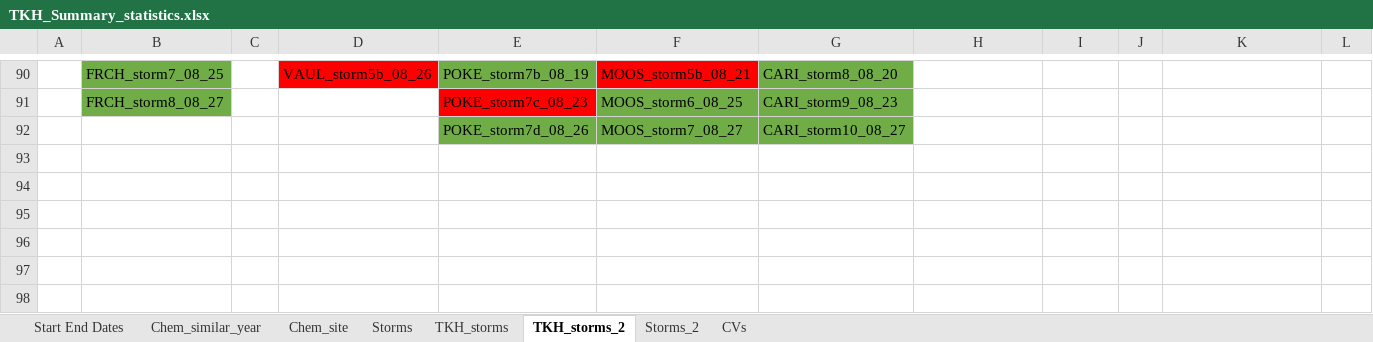
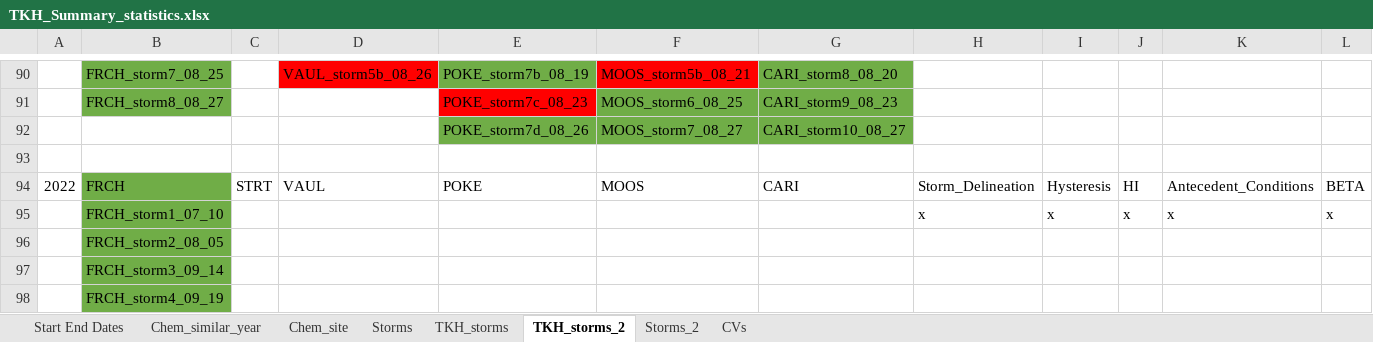
Before and after one commit to JakeCavaiani/Storms_clean_repo, an Excel workbook: Output_from_analysis/TKH_Summary_statistics.xlsx, sheet TKH_storms_2, drawn as a sheet; only a part is shown, gaps mark what is left out; values as stored, in another font and other column widths than the file's, no borders; the diff names each change by its address in the sheet, - before the commit and + after, or states it on an @@ line.

Commit message:
TKH_Summary

```diff
--- a/Output_from_analysis/TKH_Summary_statistics.xlsx (sheet TKH_storms_2)
+++ b/Output_from_analysis/TKH_Summary_statistics.xlsx (sheet TKH_storms_2)
+row 93: (empty)
+row 94: 2022 | FRCH | STRT | VAUL | POKE | MOOS | CARI | Storm_Delineation | Hysteresis | HI | Antecedent_Conditions | BETA
+row 95:  | FRCH_storm1_07_10 |  |  |  |  |  | x | x | x | x | x
+row 96:  | FRCH_storm2_08_05
+row 97:  | FRCH_storm3_09_14
+row 98:  | FRCH_storm4_09_19
```
Also changed, not shown: sheet TKH_storms, 1 other file.
